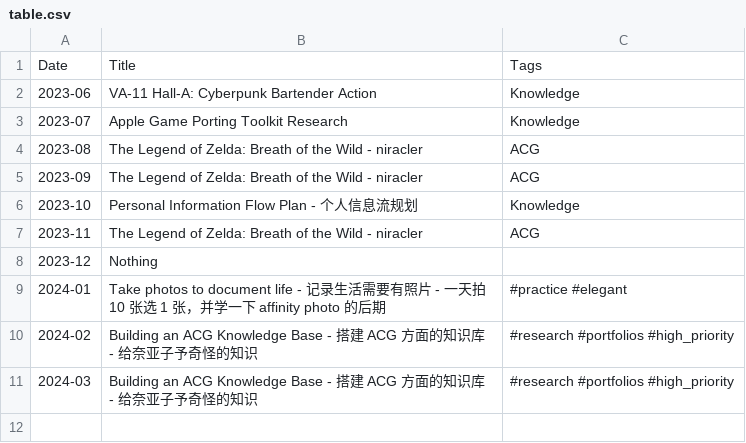
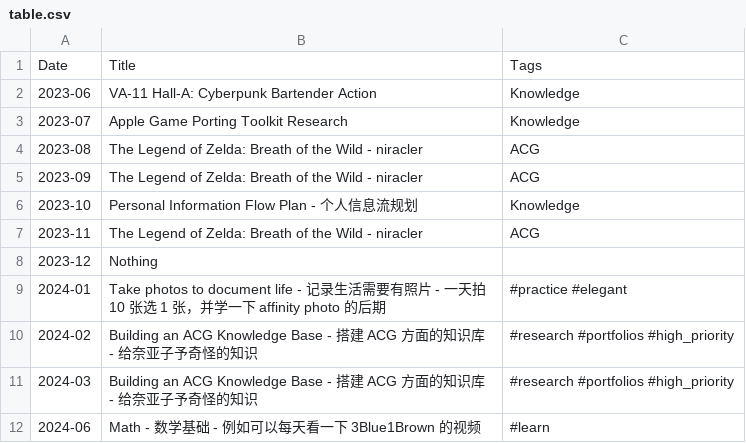
Before and after one commit to niracler/random, a CSV file: table.csv, drawn as a sheet.

Commit message:
docs: math

```diff
--- a/table.csv
+++ b/table.csv
@@ -11 +11,2 @@ Date,Title,Tags
 2024-03,Building an ACG Knowledge Base - 搭建 ACG 方面的知识库 - 给奈亚子予奇怪的知识,#research #portfolios #high_priority
+2024-06,Math - 数学基础 - 例如可以每天看一下 3Blue1Brown 的视频,#learn
```
Also changed, not shown: 2 other files.
